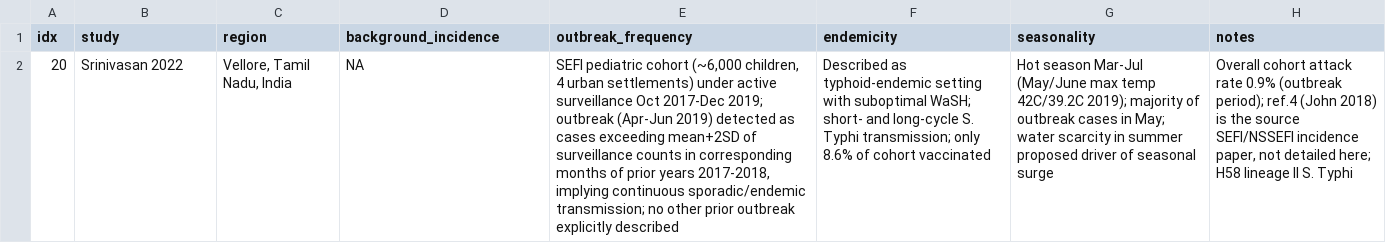
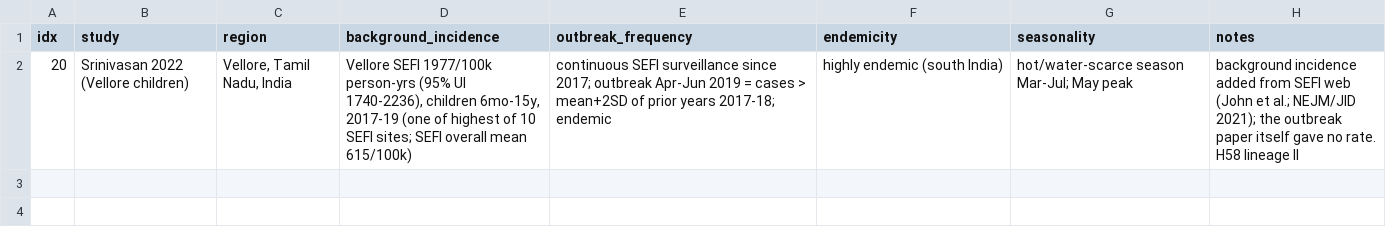
Before and after one commit to kimfinale/typhoid_outbreak_vaccine_impact_modeling, a CSV file: manuscript/data/bg_extract/b_20.csv, drawn as a sheet; the diff names each change by its address in the sheet, - before the commit and + after, or states it on an @@ line.

```diff
--- a/manuscript/data/bg_extract/b_20.csv
+++ b/manuscript/data/bg_extract/b_20.csv
-B2 (study): Srinivasan 2022
+B2 (study): Srinivasan 2022 (Vellore children)
-D2 (background_incidence): NA
+D2 (background_incidence): Vellore SEFI 1977/100k person-yrs (95% UI 1740-2236), children 6mo-15y, 2017-19 (one of highest of 10 SEFI sites; SEFI overall mean 615/100k)
-E2 (outbreak_frequency): SEFI pediatric cohort (~6,000 children, 4 urban settlements) under active surveillance Oct 2017-Dec 2019; outbreak (Apr-Jun 2019) detected as cases exceeding mean+2SD of surveillance counts in corresponding months of prior years 2017-2018, implying continuous sporadic/endemic transmission; no other prior outbreak explicitly described
+E2 (outbreak_frequency): continuous SEFI surveillance since 2017; outbreak Apr-Jun 2019 = cases > mean+2SD of prior years 2017-18; endemic
-F2 (endemicity): Described as typhoid-endemic setting with suboptimal WaSH; short- and long-cycle S. Typhi transmission; only 8.6% of cohort vaccinated
+F2 (endemicity): highly endemic (south India)
-G2 (seasonality): Hot season Mar-Jul (May/June max temp 42C/39.2C 2019); majority of outbreak cases in May; water scarcity in summer proposed driver of seasonal surge
+G2 (seasonality): hot/water-scarce season Mar-Jul; May peak
-H2 (notes): Overall cohort attack rate 0.9% (outbreak period); ref.4 (John 2018) is the source SEFI/NSSEFI incidence paper, not detailed here; H58 lineage II S. Typhi
+H2 (notes): background incidence added from SEFI web (John et al.; NEJM/JID 2021); the outbreak paper itself gave no rate. H58 lineage II
```
Also changed, not shown: manuscript/data/bg_extract/b_04.csv, manuscript/data/bg_extract/b_16.csv, 3 other files.
